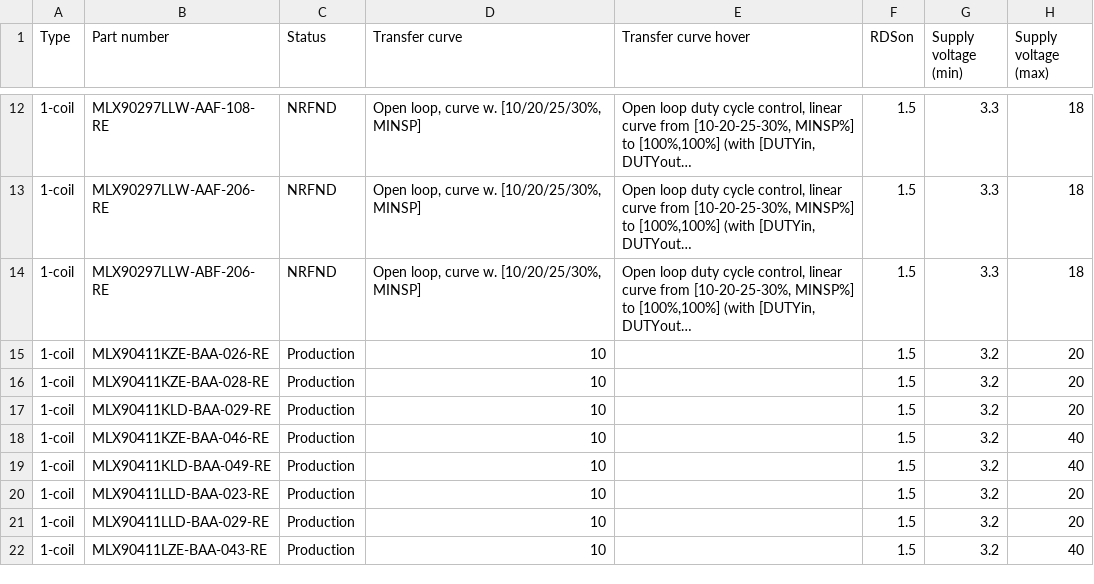
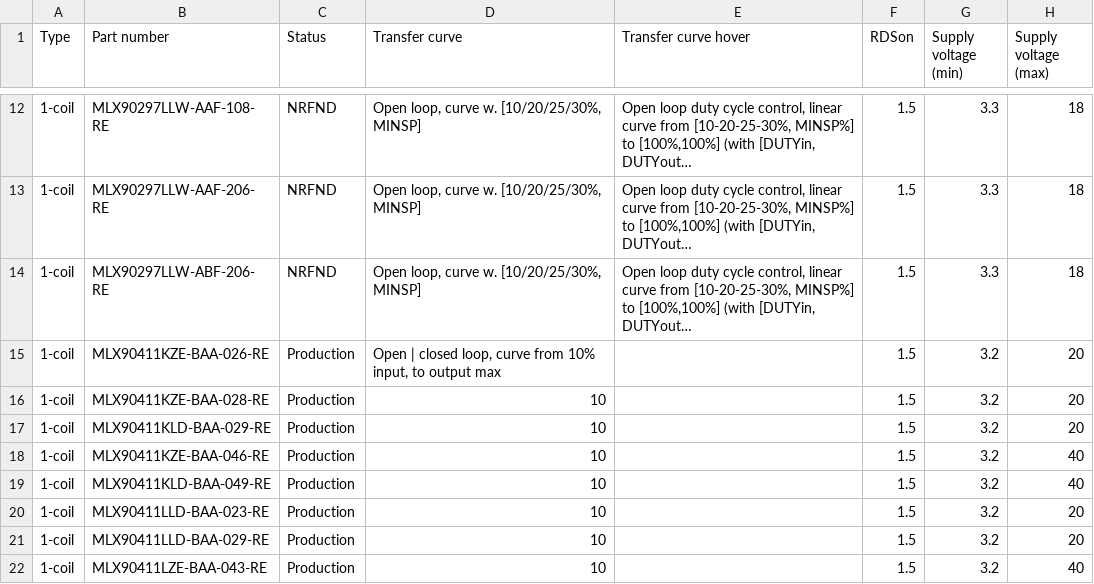
Before and after one commit to MelexisBC/Wizard--Fan-Pump-Driver-ICs-Data, a CSV file: Fan-Pump-Driver-ICs-Wizard-Data.csv, drawn as a sheet; only a part is shown, gaps mark what is left out; long unchanged cells end in …; the diff names each change by its address in the sheet, - before the commit and + after, or states it on an @@ line.

Commit message:
Wizard - Fan and pump driver ICs - Google sheet updated

```diff
--- a/Fan-Pump-Driver-ICs-Wizard-Data.csv
+++ b/Fan-Pump-Driver-ICs-Wizard-Data.csv
-D15 (Transfer curve): 10
+D15 (Transfer curve): Open | closed loop, curve from 10% input, to output max
```
